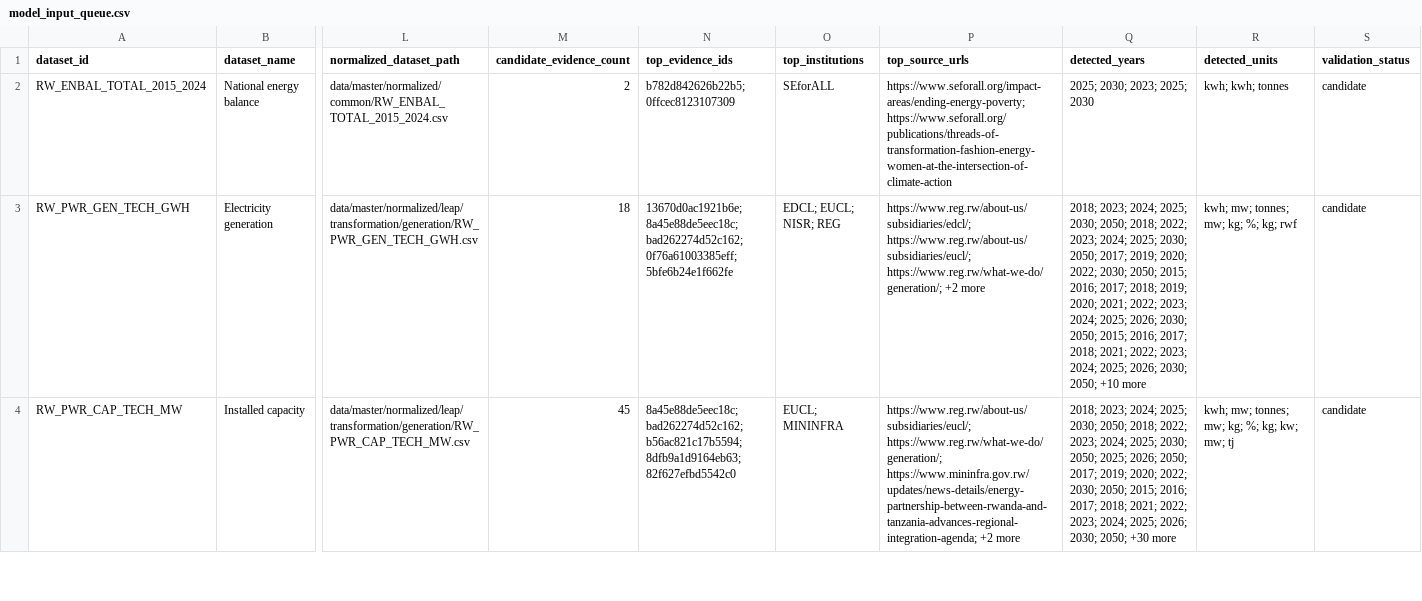
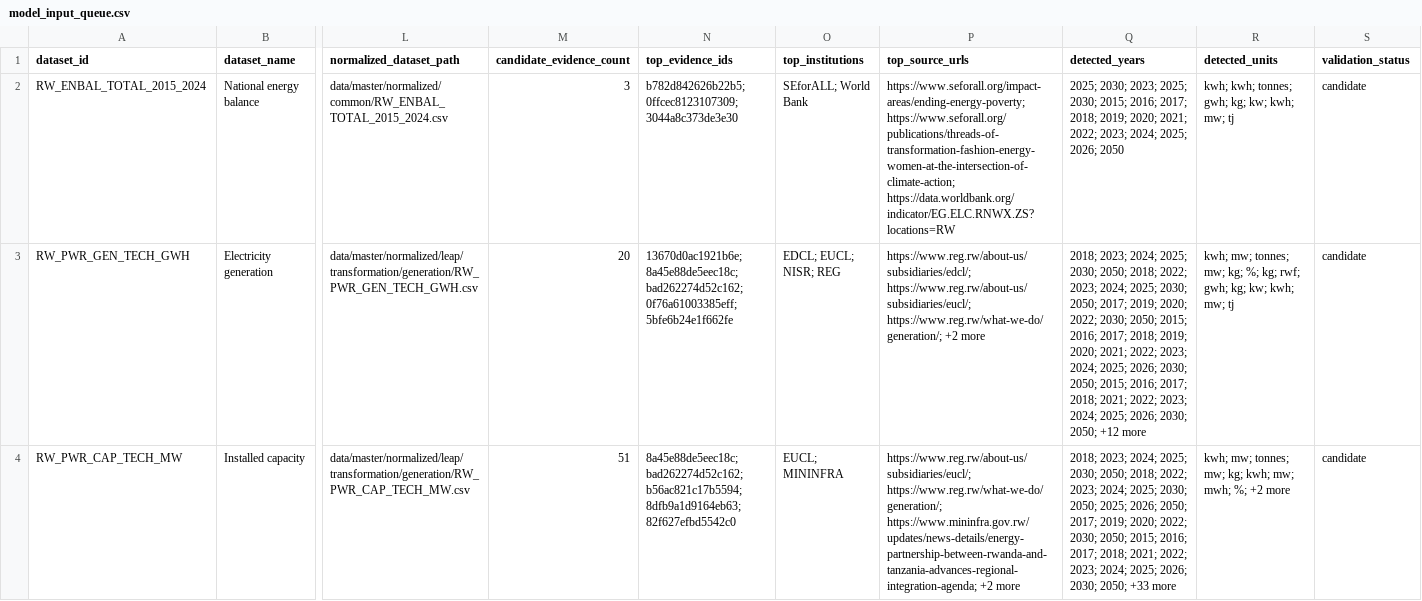
Before and after one commit to Naphymoro/energim-data-hub, a CSV file: data/master/exports/csv/model_input_queue.csv, drawn as a sheet; only a part is shown, gaps mark what is left out; the diff covers the shown part only; the diff names each change by its address in the sheet, - before the commit and + after, or states it on an @@ line.

```diff
--- a/data/master/exports/csv/model_input_queue.csv
+++ b/data/master/exports/csv/model_input_queue.csv
-M2 (candidate_evidence_count): 2
+M2 (candidate_evidence_count): 3
-N2 (top_evidence_ids): b782d842626b22b5; 0ffcec8123107309
+N2 (top_evidence_ids): b782d842626b22b5; 0ffcec8123107309; 3044a8c373de3e30
-O2 (top_institutions): SEforALL
+O2 (top_institutions): SEforALL; World Bank
-P2 (top_source_urls): https://www.seforall.org/impact-areas/ending-energy-poverty; https://www.seforall.org/publications/threads-of-transformation-fashion-energy-women-at-the-intersection-of-climate-action
+P2 (top_source_urls): https://www.seforall.org/impact-areas/ending-energy-poverty; https://www.seforall.org/publications/threads-of-transformation-fashion-energy-women-at-the-intersection-of-climate-action; https://data.worldbank.org/indicator/EG.ELC.RNWX.ZS?locations=RW
-Q2 (detected_years): …2023; 2025; 2030
+Q2 (detected_years): …2023; 2025; 2030; 2015; 2016; 2017; 2018; 2019; 2020; 2021; 2022; 2023; 2024; 2025; 2026; 2050
-R2 (detected_units): kwh; kwh; tonnes
+R2 (detected_units): kwh; kwh; tonnes; gwh; kg; kw; kwh; mw; tj
-M3 (candidate_evidence_count): 18
+M3 (candidate_evidence_count): 20
-Q3 (detected_years): …2030; 2050; +10 more
+Q3 (detected_years): …2030; 2050; +12 more
-R3 (detected_units): …%; kg; rwf
+R3 (detected_units): …%; kg; rwf; gwh; kg; kw; kwh; mw; tj
-M4 (candidate_evidence_count): 45
+M4 (candidate_evidence_count): 51
-Q4 (detected_years): …2030; 2050; +30 more
+Q4 (detected_years): …2030; 2050; +33 more
-R4 (detected_units): …mw; kg; %; kg; kw; mw; tj
+R4 (detected_units): …mw; kg; kwh; mw; mwh; %; +2 more
```
Also changed, not shown: 15 edited cells elsewhere in this file, data/master/exports/csv/leap_model_input_queue.csv, data/master/exports/csv/nemo_model_input_queue.csv, 23 other files.
